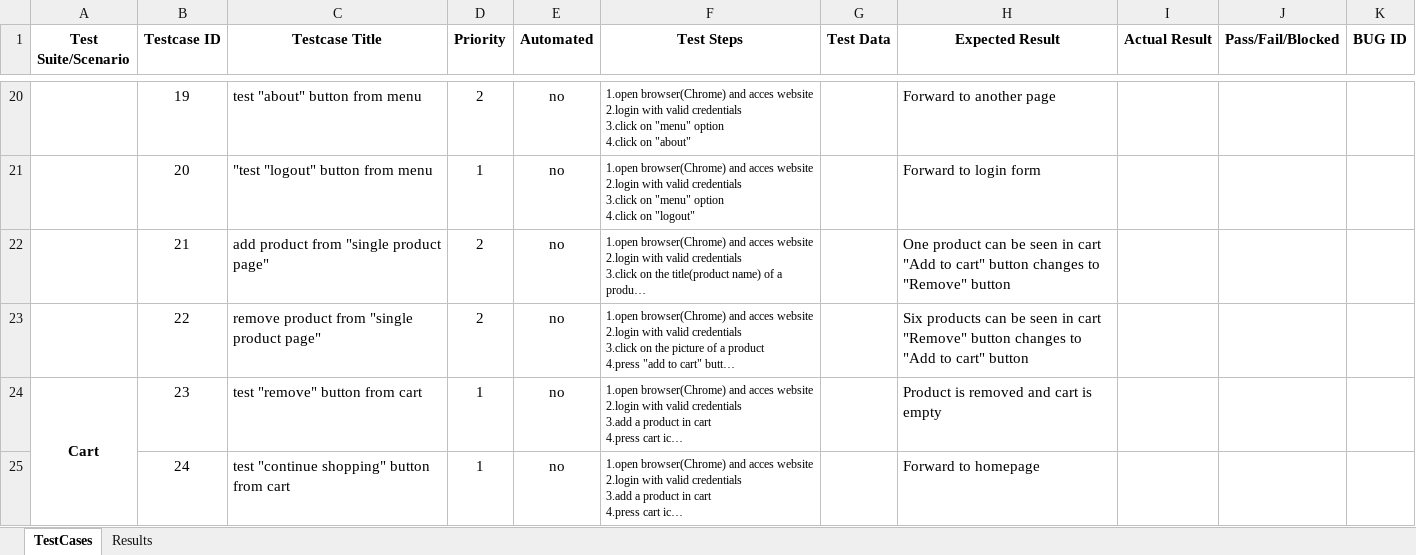
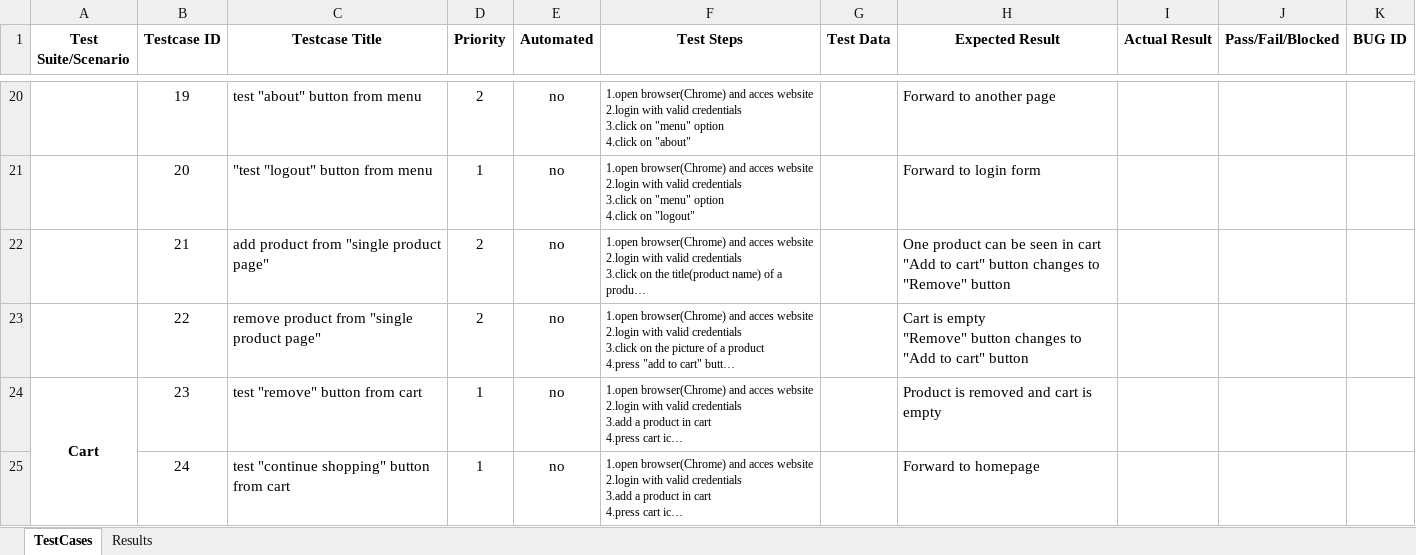
Before and after one commit to Eusebiu11/Proiect_Webshop, an Excel workbook: Test status report.xlsx, sheet TestCases, drawn as a sheet; only a part is shown, gaps mark what is left out; long unchanged cells end in …; values as stored, in another font and other column widths than the file's, no borders; ↵ is a line break in a cell; the diff names each change by its address in the sheet, - before the commit and + after, or states it on an @@ line.

Commit message:
Add files via upload

```diff
--- a/Test status report.xlsx (sheet TestCases)
+++ b/Test status report.xlsx (sheet TestCases)
-H23 (Expected Result): Six products can be seen in cart ↵ "Remove" button…
+H23 (Expected Result): Cart is empty ↵ "Remove" button…
```
